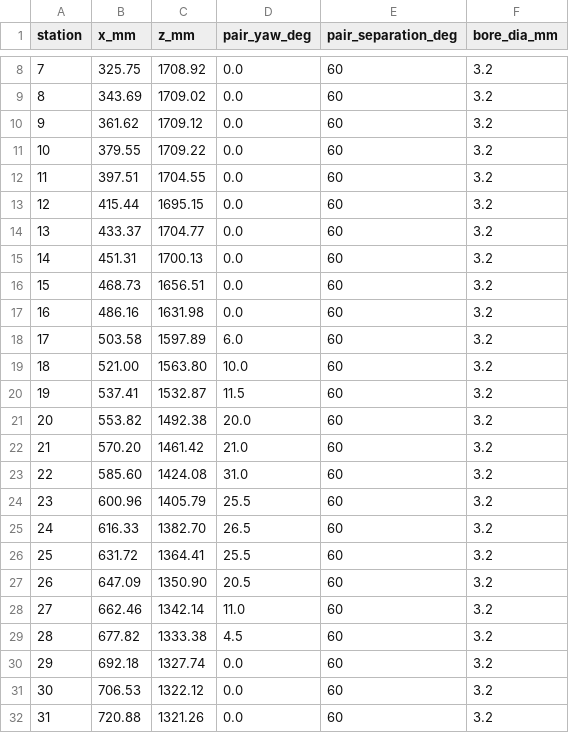
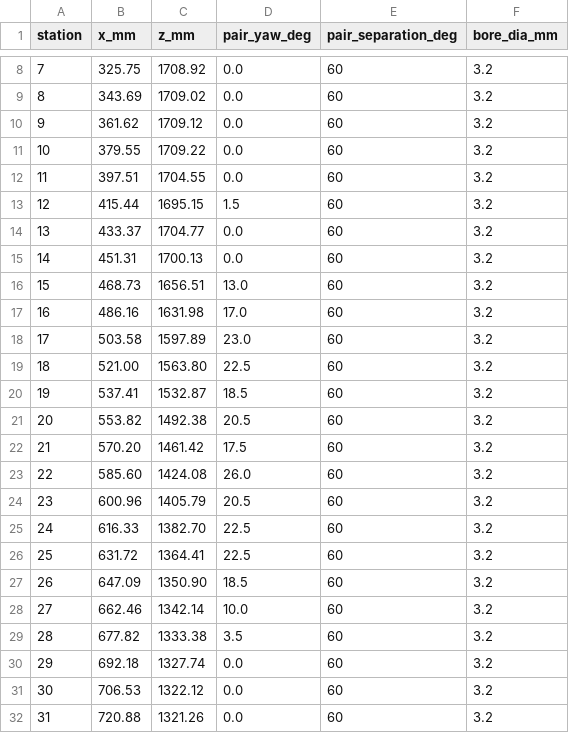
Before and after one commit to jclements3/poetic-musings, a CSV file: Erand49/sensor-stations.csv, drawn as a sheet; only a part is shown, gaps mark what is left out; the diff covers the shown part only.

```diff
--- a/Erand49/sensor-stations.csv
+++ b/Erand49/sensor-stations.csv
@@ -12,19 +12,19 @@ station,x_mm,z_mm,pair_yaw_deg,pair_separation_deg,bore_dia_mm
 11,397.51,1704.55,0.0,60,3.2
-12,415.44,1695.15,0.0,60,3.2
+12,415.44,1695.15,1.5,60,3.2
 13,433.37,1704.77,0.0,60,3.2
 14,451.31,1700.13,0.0,60,3.2
-15,468.73,1656.51,0.0,60,3.2
-16,486.16,1631.98,0.0,60,3.2
-17,503.58,1597.89,6.0,60,3.2
-18,521.00,1563.80,10.0,60,3.2
-19,537.41,1532.87,11.5,60,3.2
-20,553.82,1492.38,20.0,60,3.2
-21,570.20,1461.42,21.0,60,3.2
-22,585.60,1424.08,31.0,60,3.2
-23,600.96,1405.79,25.5,60,3.2
-24,616.33,1382.70,26.5,60,3.2
-25,631.72,1364.41,25.5,60,3.2
-26,647.09,1350.90,20.5,60,3.2
-27,662.46,1342.14,11.0,60,3.2
-28,677.82,1333.38,4.5,60,3.2
+15,468.73,1656.51,13.0,60,3.2
+16,486.16,1631.98,17.0,60,3.2
+17,503.58,1597.89,23.0,60,3.2
+18,521.00,1563.80,22.5,60,3.2
+19,537.41,1532.87,18.5,60,3.2
+20,553.82,1492.38,20.5,60,3.2
+21,570.20,1461.42,17.5,60,3.2
+22,585.60,1424.08,26.0,60,3.2
+23,600.96,1405.79,20.5,60,3.2
+24,616.33,1382.70,22.5,60,3.2
+25,631.72,1364.41,22.5,60,3.2
+26,647.09,1350.90,18.5,60,3.2
+27,662.46,1342.14,10.0,60,3.2
+28,677.82,1333.38,3.5,60,3.2
 29,692.18,1327.74,0.0,60,3.2
```
Also changed, not shown: 10 edited cells elsewhere in this file, 8 other files.
